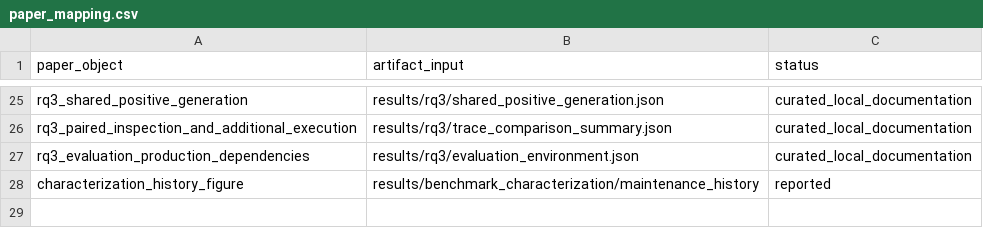
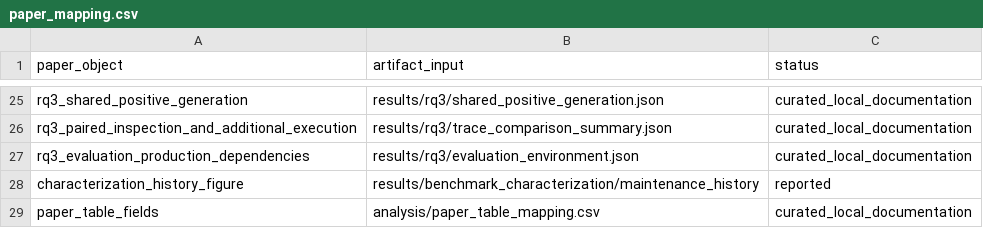
Before and after one commit to aouldev/artifact-7d31c2, a CSV file: analysis/paper_mapping.csv, drawn as a sheet; only a part is shown, gaps mark what is left out; the diff names each change by its address in the sheet, - before the commit and + after, or states it on an @@ line.

Commit message:
Map paper tables to released result fields

```diff
--- a/analysis/paper_mapping.csv
+++ b/analysis/paper_mapping.csv
+row 29: paper_table_fields | analysis/paper_table_mapping.csv | curated_local_documentation
```
Also changed, not shown: 5 other files.
